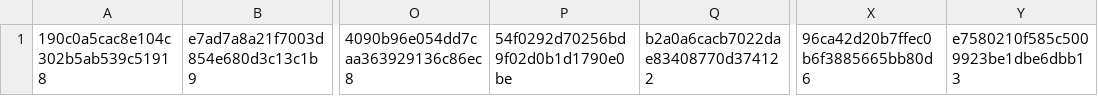
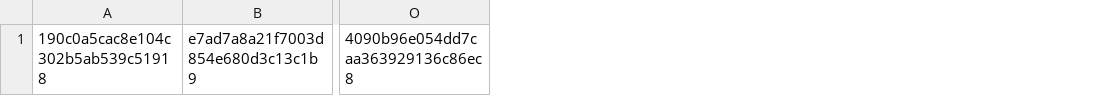
Before and after one commit to esandine/assassins2016, a CSV file: list.csv, drawn as a sheet; only a part is shown, gaps mark what is left out; the diff names each change by its address in the sheet, - before the commit and + after, or states it on an @@ line.

```diff
--- a/list.csv
+++ b/list.csv
-column P, row 1: 54f0292d70256bd9f02d0b1d1790e0be
-column Q, row 1: b2a0a6cacb7022dae83408770d374122
-column X, row 1: 96ca42d20b7ffec0b6f3885665bb80d6
-column Y, row 1: e7580210f585c5009923be1dbe6dbb13
```
Also changed, not shown: leaderboard.csv, 1 other file.
